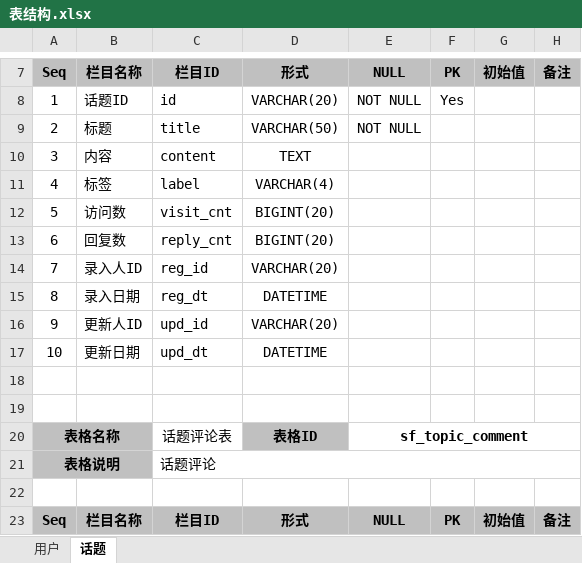
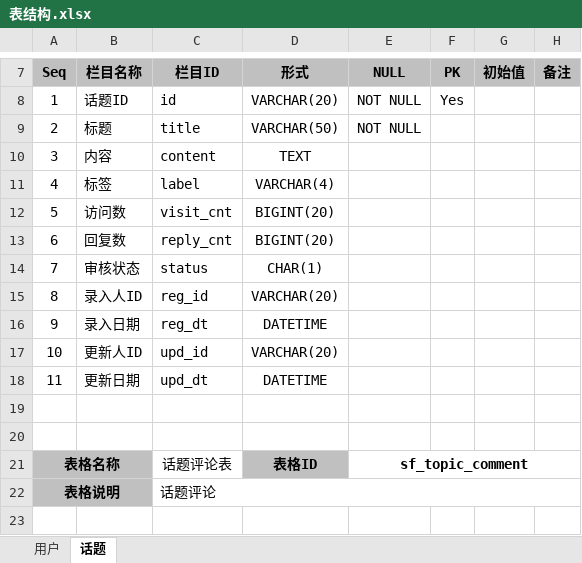
Before and after one commit to SevenRyuu/SevenFunny, an Excel workbook: document/表结构.xlsx, sheet 话题, drawn as a sheet; only a part is shown, gaps mark what is left out; the shorter side is filled out with more unchanged rows; values as stored, in another font and other column widths than the file's, no borders; addresses are those after the commit; the diff names each change by its address in the sheet, - before the commit and + after, or states it on an @@ line.

```diff
--- a/document/表结构.xlsx (sheet 话题)
+++ b/document/表结构.xlsx (sheet 话题)
+row 14: 7 | 审核状态 | status | CHAR(1)
-A15: 7
+A15: 8
-A16: 8
+A16: 9
-A17: 9
+A17: 10
-A18: 10
+A18: 11
```
Also changed, not shown: 14 other files.
